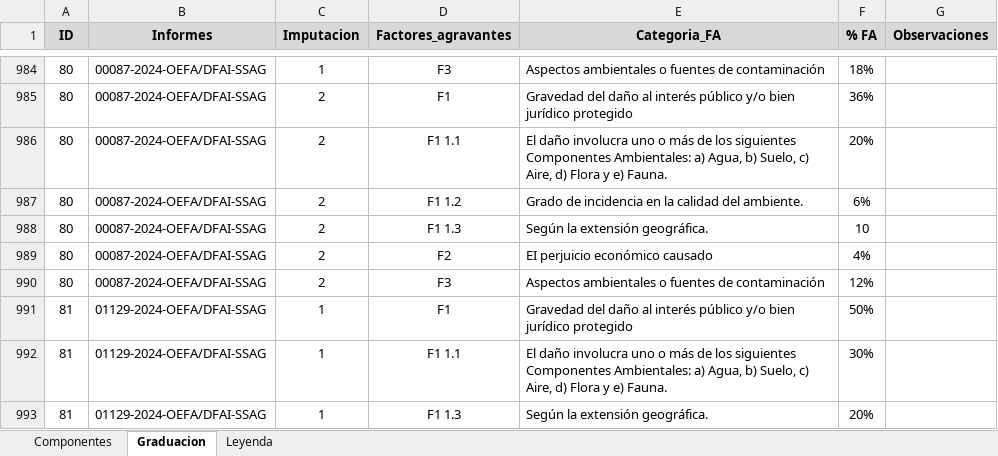
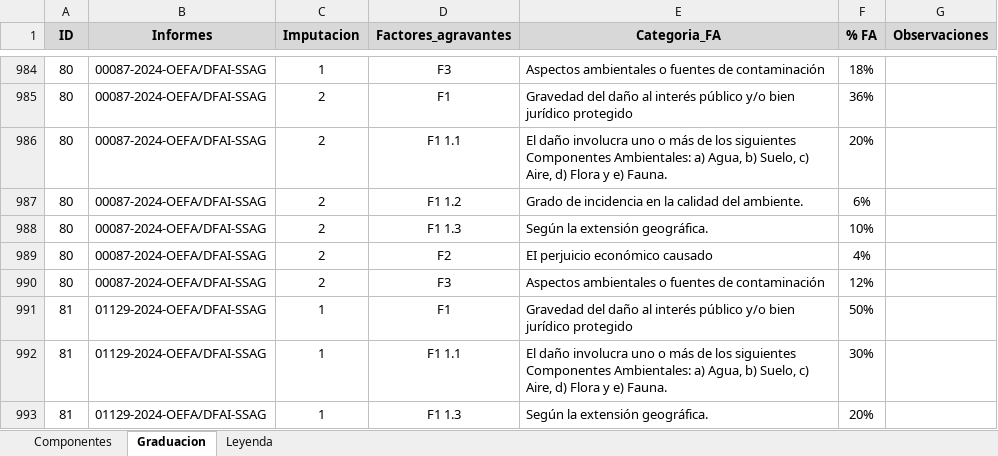
Before and after one commit to PaoloValcarcel/OEFA_SMER, an Excel workbook: Paolo/Scripts/Factores/Copia de Informes_2024.xlsx, sheet Graduacion, drawn as a sheet; only a part is shown, gaps mark what is left out; values as stored, in another font and other column widths than the file's, no borders; the diff covers the shown part only; the diff names each change by its address in the sheet, - before the commit and + after, or states it on an @@ line.

```diff
--- a/Paolo/Scripts/Factores/Copia de Informes_2024.xlsx (sheet Graduacion)
+++ b/Paolo/Scripts/Factores/Copia de Informes_2024.xlsx (sheet Graduacion)
-F988 (% FA): 10
+F988 (% FA): 10%
```
Also changed, not shown: 34 edited cells elsewhere in this sheet, Paolo/Scripts/Bases/dfunido2.xlsx, Paolo/Scripts/Factores/Copia de Informes_2022.xlsx, 3 other files.
